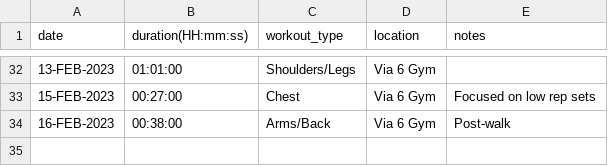
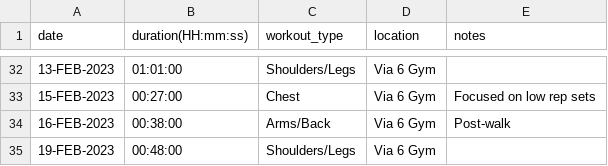
Before and after one commit to EricLeFort/ExerciseLog, a CSV file: data/weight_training_workouts.csv, drawn as a sheet; only a part is shown, gaps mark what is left out.

```diff
--- a/data/weight_training_workouts.csv
+++ b/data/weight_training_workouts.csv
@@ -34 +34,2 @@ date,duration(HH:mm:ss),workout_type,location,notes
 16-FEB-2023,00:38:00,Arms/Back,Via 6 Gym,"Post-walk"
+19-FEB-2023,00:48:00,Shoulders/Legs,Via 6 Gym,""
```
Also changed, not shown: data/weight_training_sets.csv.
